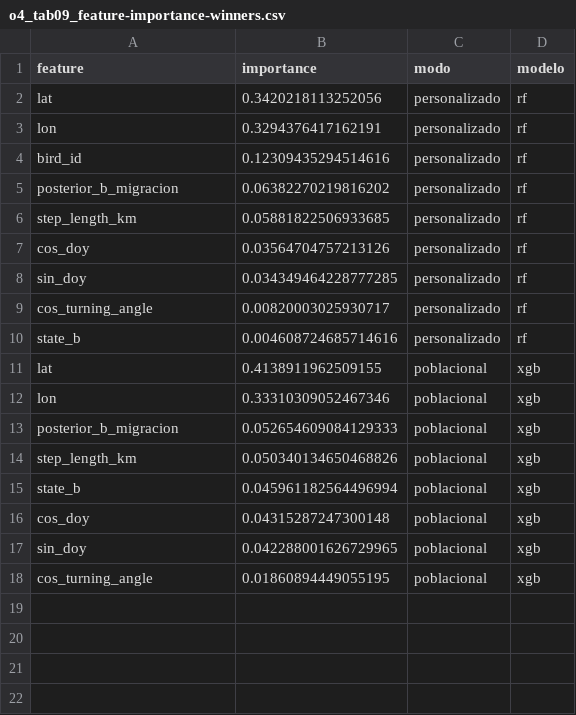
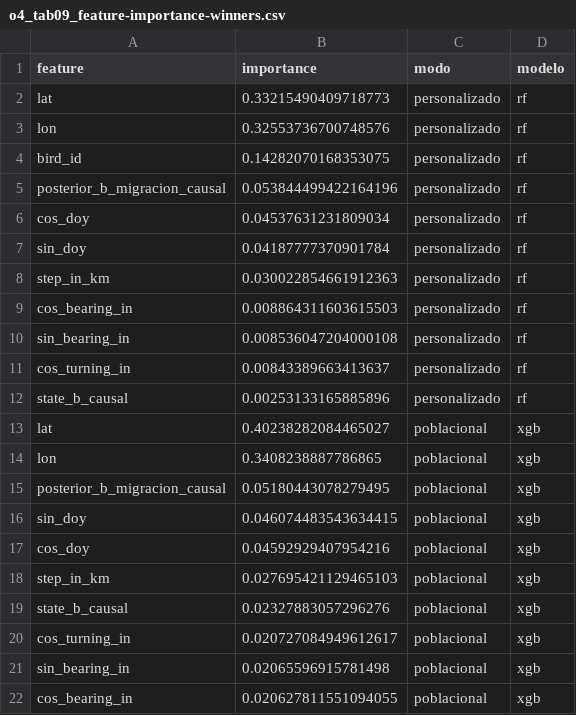
Before and after one commit to JuanLlorensULL/tfg-aves, a CSV file: reports/tables/o4_tab09_feature-importance-winners.csv, drawn as a sheet.

Commit message:
Regenerar evidencia de O4 con el modelo causal

```diff
--- a/reports/tables/o4_tab09_feature-importance-winners.csv
+++ b/reports/tables/o4_tab09_feature-importance-winners.csv
@@ -1,18 +1,22 @@
 feature,importance,modo,modelo
-lat,0.3420218113252056,personalizado,rf
-lon,0.3294376417162191,personalizado,rf
-bird_id,0.12309435294514616,personalizado,rf
-posterior_b_migracion,0.06382270219816202,personalizado,rf
-step_length_km,0.05881822506933685,personalizado,rf
-cos_doy,0.03564704757213126,personalizado,rf
-sin_doy,0.034349464228777285,personalizado,rf
-cos_turning_angle,0.00820003025930717,personalizado,rf
-state_b,0.004608724685714616,personalizado,rf
-lat,0.4138911962509155,poblacional,xgb
-lon,0.33310309052467346,poblacional,xgb
-posterior_b_migracion,0.052654609084129333,poblacional,xgb
-step_length_km,0.050340134650468826,poblacional,xgb
-state_b,0.045961182564496994,poblacional,xgb
-cos_doy,0.04315287247300148,poblacional,xgb
-sin_doy,0.042288001626729965,poblacional,xgb
-cos_turning_angle,0.01860894449055195,poblacional,xgb
+lat,0.33215490409718773,personalizado,rf
+lon,0.32553736700748576,personalizado,rf
+bird_id,0.14282070168353075,personalizado,rf
+posterior_b_migracion_causal,0.053844499422164196,personalizado,rf
+cos_doy,0.04537631231809034,personalizado,rf
+sin_doy,0.04187777370901784,personalizado,rf
+step_in_km,0.030022854661912363,personalizado,rf
+cos_bearing_in,0.008864311603615503,personalizado,rf
+sin_bearing_in,0.008536047204000108,personalizado,rf
+cos_turning_in,0.00843389663413637,personalizado,rf
+state_b_causal,0.00253133165885896,personalizado,rf
+lat,0.40238282084465027,poblacional,xgb
+lon,0.3408238887786865,poblacional,xgb
+posterior_b_migracion_causal,0.05180443078279495,poblacional,xgb
+sin_doy,0.046074483543634415,poblacional,xgb
+cos_doy,0.04592929407954216,poblacional,xgb
+step_in_km,0.027695421129465103,poblacional,xgb
+state_b_causal,0.02327883057296276,poblacional,xgb
+cos_turning_in,0.020727084949612617,poblacional,xgb
+sin_bearing_in,0.02065596915781498,poblacional,xgb
+cos_bearing_in,0.020627811551094055,poblacional,xgb
```
Also changed, not shown: reports/tables/o4_tab02_train-test-gap.csv, reports/tables/o4_tab04_models-comparison.csv, 19 other files.
